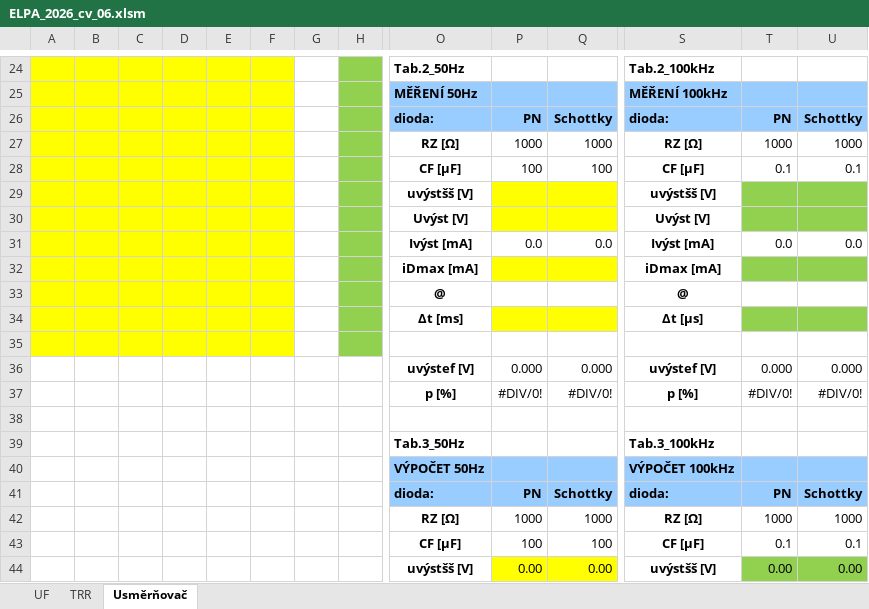
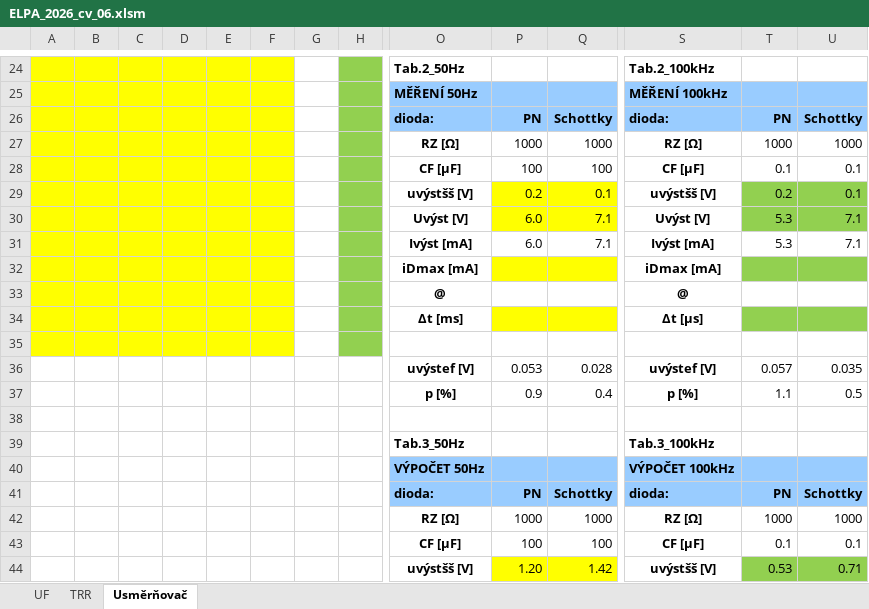
Before and after one commit to Roto83/CVUT, an Excel workbook: ELPA/ELPA06/ELPA_2026_cv_06.xlsm, sheet Usměrňovač, drawn as a sheet; only a part is shown, gaps mark what is left out; values as stored, in another font and other column widths than the file's, no borders; charts and pictures not drawn; removed rows and columns are numbered as before the commit, all else as after; rows hold the shown columns only; the diff names each change by its address in the sheet, - before the commit and + after, or states it on an @@ line.

```diff
--- a/ELPA/ELPA06/ELPA_2026_cv_06.xlsm (sheet Usměrňovač)
+++ b/ELPA/ELPA06/ELPA_2026_cv_06.xlsm (sheet Usměrňovač)
-row 29:  |  |  |  |  |  |  |  | uvýstšš [V] |  |  | uvýstšš [V]
-row 30:  |  |  |  |  |  |  |  | Uvýst [V] |  |  | Uvýst [V]
-row 31:  |  |  |  |  |  |  |  | Ivýst [mA] | 0.0 | 0.0 | Ivýst [mA] | 0.0 | 0.0
+row 29:  |  |  |  |  |  |  |  | uvýstšš [V] | 0.2 | 0.1 | uvýstšš [V] | 0.2 | 0.1
+row 30:  |  |  |  |  |  |  |  | Uvýst [V] | 6.0 | 7.1 | Uvýst [V] | 5.3 | 7.1
+row 31:  |  |  |  |  |  |  |  | Ivýst [mA] | 6.0 | 7.1 | Ivýst [mA] | 5.3 | 7.1
-row 36:  |  |  |  |  |  |  |  | uvýstef [V] | 0.000 | 0.000 | uvýstef [V] | 0.000 | 0.000
-row 37:  |  |  |  |  |  |  |  | p [%] | #DIV/0! | #DIV/0! | p [%] | #DIV/0! | #DIV/0!
+row 36:  |  |  |  |  |  |  |  | uvýstef [V] | 0.053 | 0.028 | uvýstef [V] | 0.057 | 0.035
+row 37:  |  |  |  |  |  |  |  | p [%] | 0.9 | 0.4 | p [%] | 1.1 | 0.5
-row 44:  |  |  |  |  |  |  |  | uvýstšš [V] | 0.00 | 0.00 | uvýstšš [V] | 0.00 | 0.00
+row 44:  |  |  |  |  |  |  |  | uvýstšš [V] | 1.20 | 1.42 | uvýstšš [V] | 0.53 | 0.71
```
Also changed, not shown: sheet UF, sheet TRR, charts or pictures, 4 other files.
